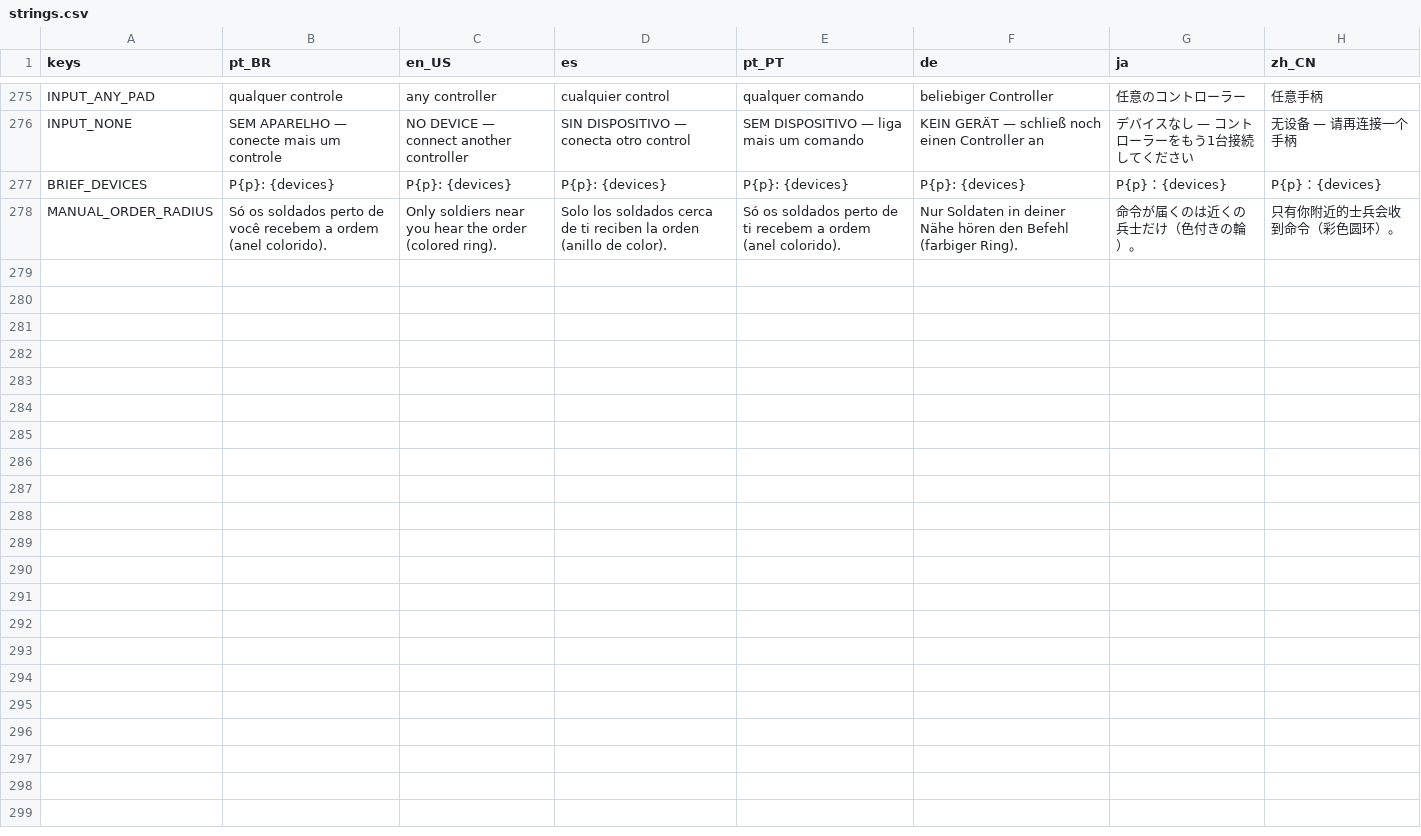
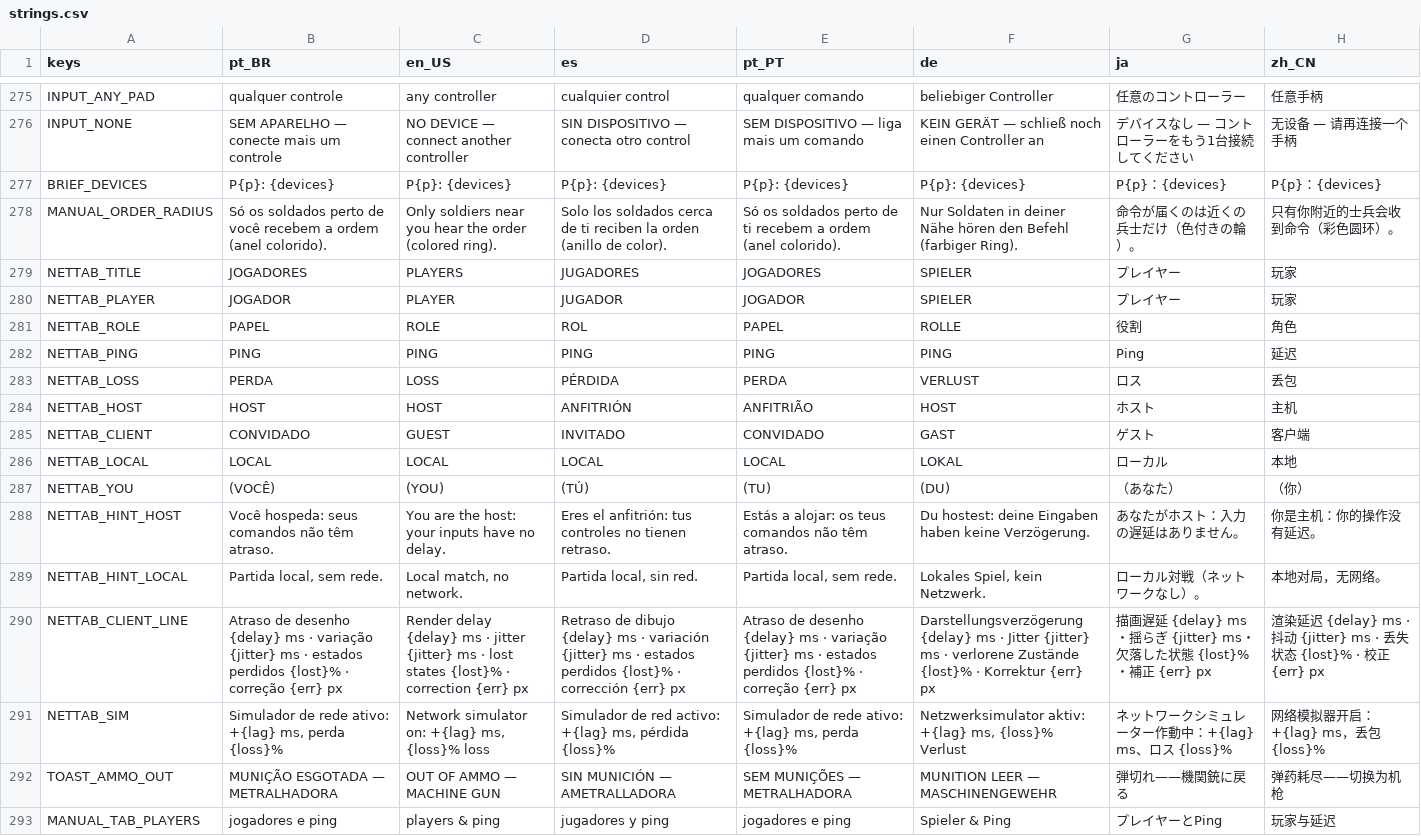
Before and after one commit to alan-araya/spaceshooter-godot, a CSV file: i18n/strings.csv, drawn as a sheet; only a part is shown, gaps mark what is left out; the diff names each change by its address in the sheet, - before the commit and + after, or states it on an @@ line.

```diff
--- a/i18n/strings.csv
+++ b/i18n/strings.csv
+row 279: NETTAB_TITLE | JOGADORES | PLAYERS | JUGADORES | JOGADORES | SPIELER | プレイヤー | 玩家
+row 280: NETTAB_PLAYER | JOGADOR | PLAYER | JUGADOR | JOGADOR | SPIELER | プレイヤー | 玩家
+row 281: NETTAB_ROLE | PAPEL | ROLE | ROL | PAPEL | ROLLE | 役割 | 角色
+row 282: NETTAB_PING | PING | PING | PING | PING | PING | Ping | 延迟
+row 283: NETTAB_LOSS | PERDA | LOSS | PÉRDIDA | PERDA | VERLUST | ロス | 丢包
+row 284: NETTAB_HOST | HOST | HOST | ANFITRIÓN | ANFITRIÃO | HOST | ホスト | 主机
+row 285: NETTAB_CLIENT | CONVIDADO | GUEST | INVITADO | CONVIDADO | GAST | ゲスト | 客户端
+row 286: NETTAB_LOCAL | LOCAL | LOCAL | LOCAL | LOCAL | LOKAL | ローカル | 本地
+row 287: NETTAB_YOU | (VOCÊ) | (YOU) | (TÚ) | (TU) | (DU) | （あなた） | （你）
+row 288: NETTAB_HINT_HOST | Você hospeda: seus comandos não têm atraso. | You are the host: your inputs have no delay. | Eres el anfitrión: tus controles no tienen retraso. | Estás a alojar: os teus comandos não têm atraso. | Du hostest: deine Eingaben haben keine Verzögerung. | あなたがホスト：入力の遅延はありません。 | 你是主机：你的操作没有延迟。
+row 289: NETTAB_HINT_LOCAL | Partida local, sem rede. | Local match, no network. | Partida local, sin red. | Partida local, sem rede. | Lokales Spiel, kein Netzwerk. | ローカル対戦（ネットワークなし）。 | 本地对局，无网络。
+row 290: NETTAB_CLIENT_LINE | Atraso de desenho {delay} ms · variação {jitter} ms · estados perdidos {lost}% · correção {err} px | Render delay {delay} ms · jitter {jitter} ms · lost states {lost}% · correction {err} px | Retraso de dibujo {delay} ms · variación {jitter} ms · estados perdidos {lost}% · corrección {err} px | Atraso de desenho {delay} ms · variação {jitter} ms · estados perdidos {lost}% · correção {err} px | Darstellungsverzögerung {delay} ms · Jitter {jitter} ms · verlorene Zustände {lost}% · Korrektur {err} px | 描画遅延 {delay} ms・揺らぎ {jitter} ms・欠落した状態 {lost}%・補正 {err} px | 渲染延迟 {delay} ms · 抖动 {jitter} ms · 丢失状态 {lost}% · 校正 {err} px
+row 291: NETTAB_SIM | Simulador de rede ativo: +{lag} ms, perda {loss}% | Network simulator on: +{lag} ms, {loss}% loss | Simulador de red activo: +{lag} ms, pérdida {loss}% | Simulador de rede ativo: +{lag} ms, perda {loss}% | Netzwerksimulator aktiv: +{lag} ms, {loss}% Verlust | ネットワークシミュレーター作動中：+{lag} ms、ロス {loss}% | 网络模拟器开启：+{lag} ms，丢包 {loss}%
+row 292: TOAST_AMMO_OUT | MUNIÇÃO ESGOTADA — METRALHADORA | OUT OF AMMO — MACHINE GUN | SIN MUNICIÓN — AMETRALLADORA | SEM MUNIÇÕES — METRALHADORA | MUNITION LEER — MASCHINENGEWEHR | 弾切れ——機関銃に戻る | 弹药耗尽——切换为机枪
+row 293: MANUAL_TAB_PLAYERS | jogadores e ping | players & ping | jugadores y ping | jogadores e ping | Spieler & Ping | プレイヤーとPing | 玩家与延迟
```
Also changed, not shown: 19 other files.
